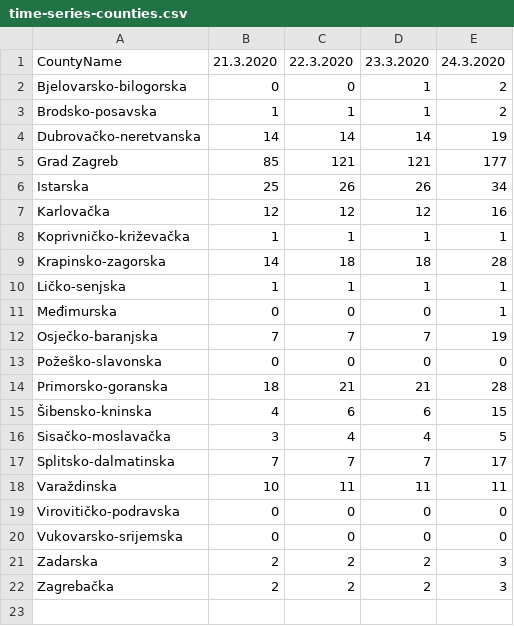
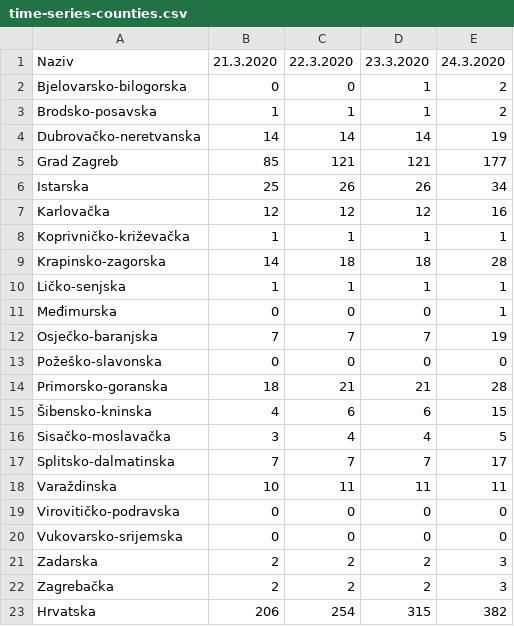
Before and after one commit to viborccom/data, a CSV file: covid-19/croatia/time-series-counties.csv, drawn as a sheet.

Commit message:
Added totals for Croatia

```diff
--- a/covid-19/croatia/time-series-counties.csv
+++ b/covid-19/croatia/time-series-counties.csv
@@ -1,2 +1,2 @@
-CountyName, 21.3.2020, 22.3.2020, 23.3.2020, 24.3.2020
+Naziv, 21.3.2020, 22.3.2020, 23.3.2020, 24.3.2020
 Bjelovarsko-bilogorska,	0,0,1,2
@@ -22 +22,2 @@ Zadarska,	2,2,2,3
 Zagrebačka,	2,2,2,3
+Hrvatska,206,254,315,382
```
